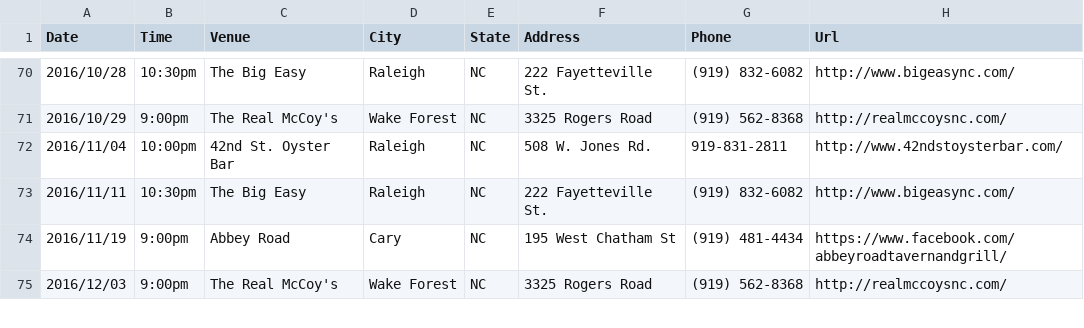
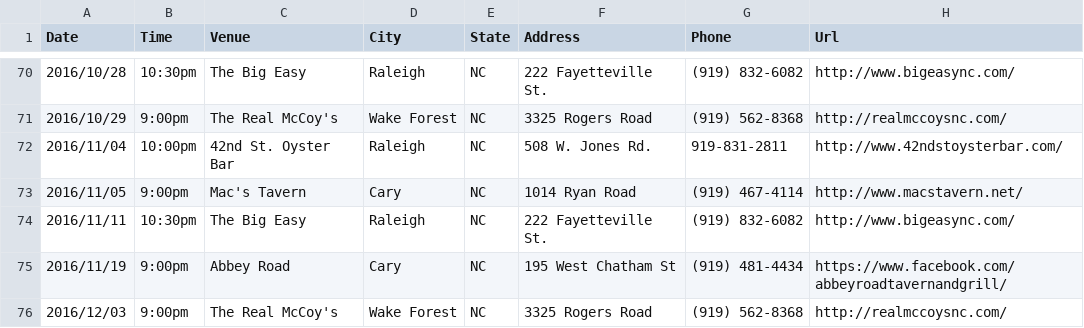
Before and after one commit to teamolympusgames/redlinenc, a CSV file: _data/shows.csv, drawn as a sheet; only a part is shown, gaps mark what is left out.

Commit message:
Update shows.csv

```diff
--- a/_data/shows.csv
+++ b/_data/shows.csv
@@ -72,2 +72,3 @@ Date,Time,Venue,City,State,Address,Phone,Url
 2016/11/04,10:00pm,42nd St. Oyster Bar,Raleigh, NC,508 W. Jones Rd.,919-831-2811,http://www.42ndstoysterbar.com/
+2016/11/05,9:00pm,Mac's Tavern,Cary, NC,1014 Ryan Road,(919) 467-4114,http://www.macstavern.net/
 2016/11/11,10:30pm,The Big Easy,Raleigh, NC,222 Fayetteville St.,(919) 832-6082,http://www.bigeasync.com/
```
